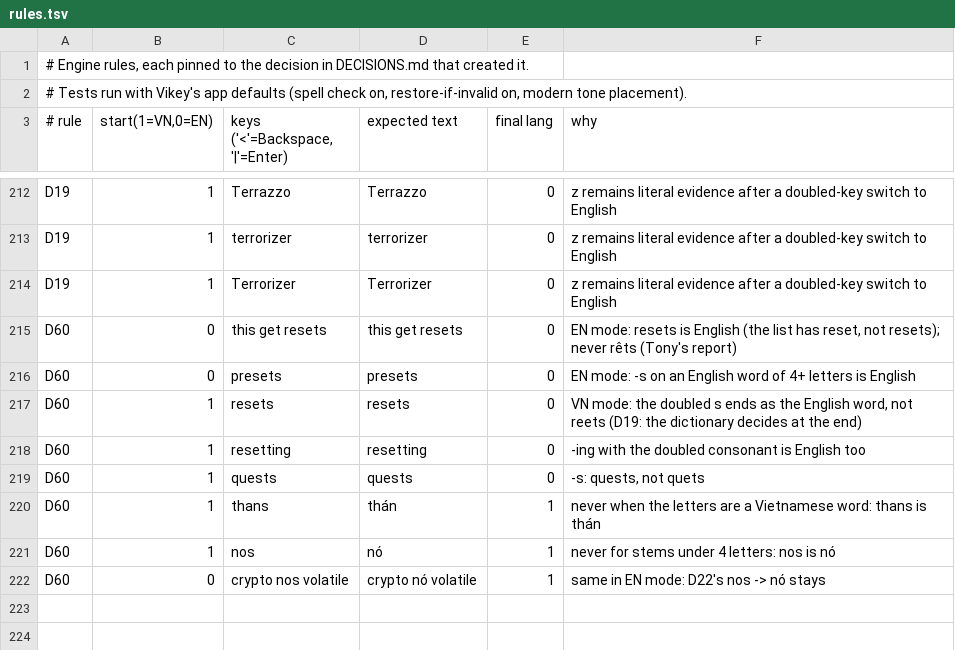
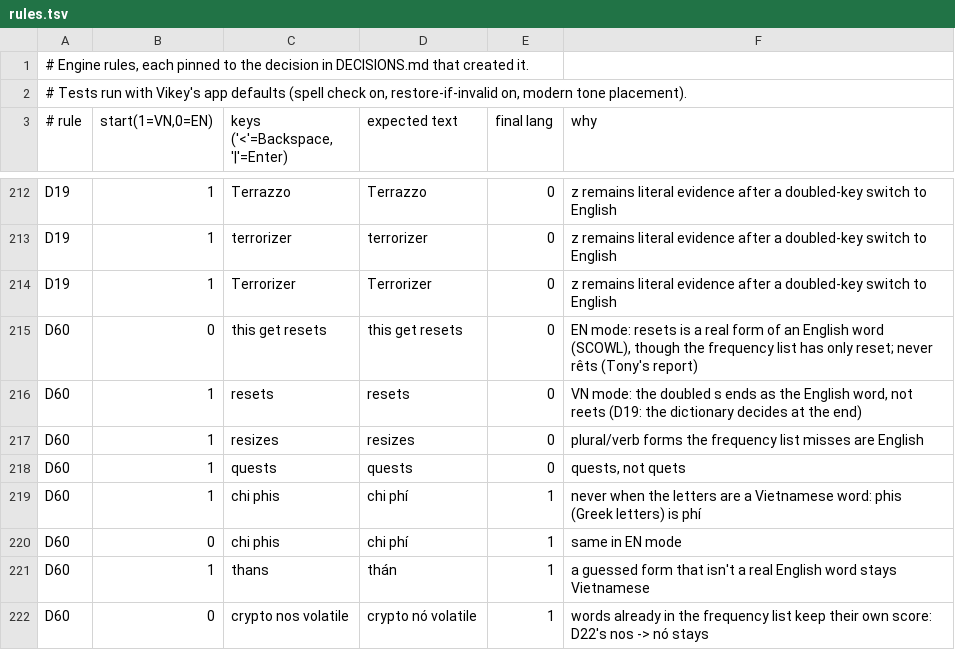
Before and after one commit to KGBRecord/Vikey, a TSV file: Tools/autoswitch/rules/rules.tsv, drawn as a sheet; only a part is shown, gaps mark what is left out.

```diff
--- a/Tools/autoswitch/rules/rules.tsv
+++ b/Tools/autoswitch/rules/rules.tsv
@@ -214,9 +214,9 @@ D19	1	terrorizer 	terrorizer 	0	z remains literal evidence after a doubled-key s
 D19	1	Terrorizer 	Terrorizer 	0	z remains literal evidence after a doubled-key switch to English
-D60	0	this get resets 	this get resets 	0	EN mode: resets is English (the list has reset, not resets); never rêts (Tony's report)
-D60	0	presets 	presets 	0	EN mode: -s on an English word of 4+ letters is English
+D60	0	this get resets 	this get resets 	0	EN mode: resets is a real form of an English word (SCOWL), though the frequency list has only reset; never rêts (Tony's report)
 D60	1	resets 	resets 	0	VN mode: the doubled s ends as the English word, not reets (D19: the dictionary decides at the end)
-D60	1	resetting 	resetting 	0	-ing with the doubled consonant is English too
-D60	1	quests 	quests 	0	-s: quests, not quets
-D60	1	thans 	thán 	1	never when the letters are a Vietnamese word: thans is thán
-D60	1	nos 	nó 	1	never for stems under 4 letters: nos is nó
-D60	0	crypto nos volatile 	crypto nó volatile 	1	same in EN mode: D22's nos -> nó stays
+D60	1	resizes 	resizes 	0	plural/verb forms the frequency list misses are English
+D60	1	quests 	quests 	0	quests, not quets
+D60	1	chi phis 	chi phí 	1	never when the letters are a Vietnamese word: phis (Greek letters) is phí
+D60	0	chi phis 	chi phí 	1	same in EN mode
+D60	1	thans 	thán 	1	a guessed form that isn't a real English word stays Vietnamese
+D60	0	crypto nos volatile 	crypto nó volatile 	1	words already in the frequency list keep their own score: D22's nos -> nó stays
```
Also changed, not shown: 10 other files.
